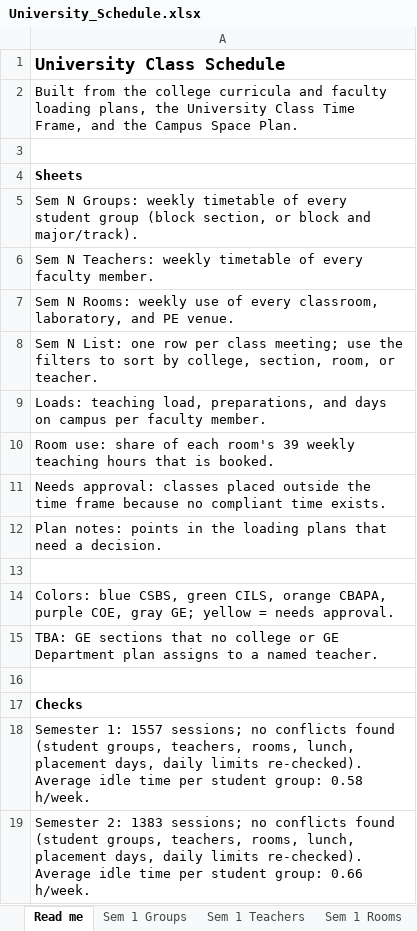
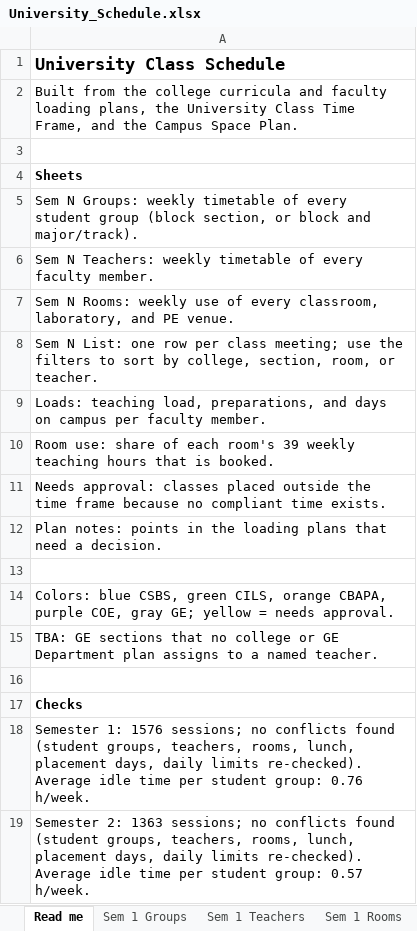
Before and after one commit to rockylms2026/University-Scheduling, an Excel workbook: output/University_Schedule.xlsx, sheet Read me, drawn as a sheet; values as stored, in another font and other column widths than the file's, no borders; the diff names each change by its address in the sheet, - before the commit and + after, or states it on an @@ line.

```diff
--- a/output/University_Schedule.xlsx (sheet Read me)
+++ b/output/University_Schedule.xlsx (sheet Read me)
-A18: Semester 1: 1557 sessions; no conflicts found (student groups, teachers, rooms, lunch, placement days, daily limits re-checked). Average idle time per student group: 0.58 h/week.
+A18: Semester 1: 1576 sessions; no conflicts found (student groups, teachers, rooms, lunch, placement days, daily limits re-checked). Average idle time per student group: 0.76 h/week.
-A19: Semester 2: 1383 sessions; no conflicts found (student groups, teachers, rooms, lunch, placement days, daily limits re-checked). Average idle time per student group: 0.66 h/week.
+A19: Semester 2: 1363 sessions; no conflicts found (student groups, teachers, rooms, lunch, placement days, daily limits re-checked). Average idle time per student group: 0.57 h/week.
```
Also changed, not shown: sheet Sem 1 Groups, sheet Sem 2 Groups, sheet Sem 1 Teachers, sheet Sem 1 Rooms, sheet Sem 2 Teachers, sheet Sem 2 Rooms, 5 more sheets, 7 other files.
